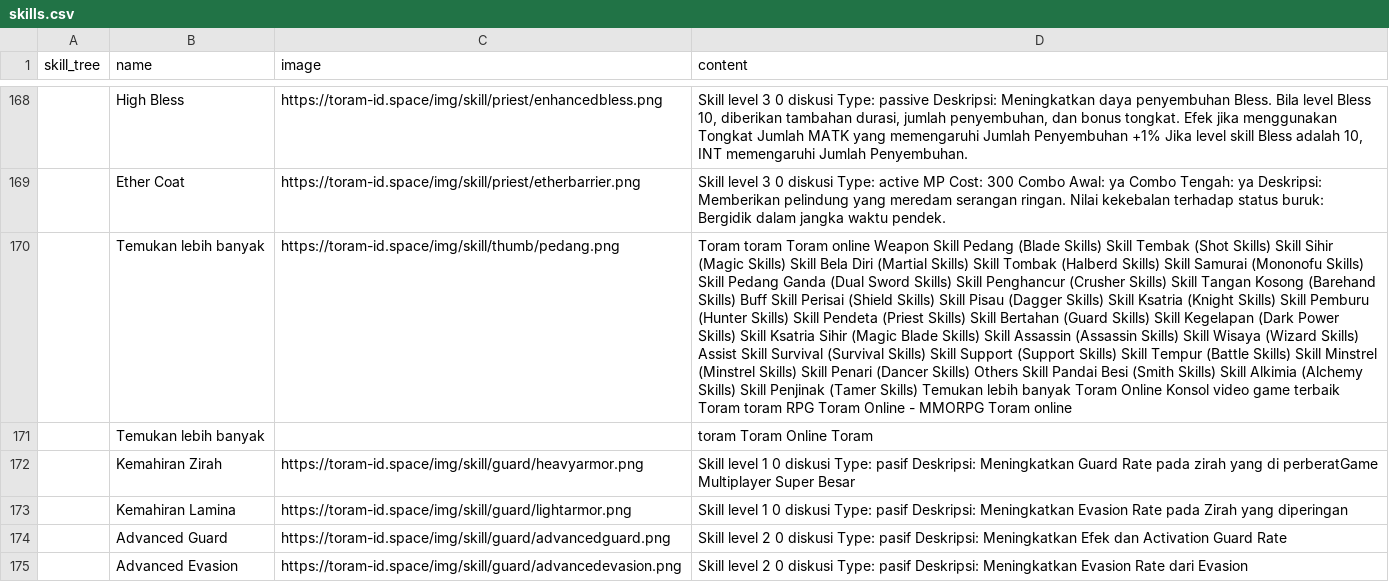
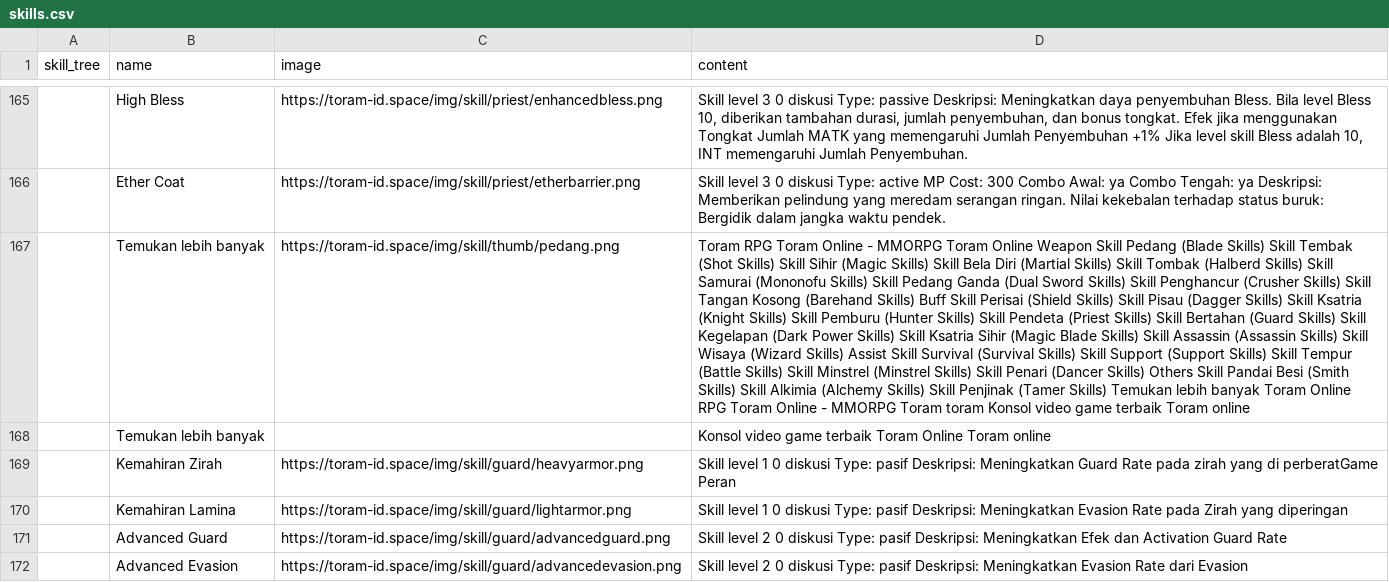
Before and after one commit to dimasyoga42/dataset, a CSV file: skills.csv, drawn as a sheet; only a part is shown, gaps mark what is left out; addresses are those after the commit; the diff covers the shown part only; the diff names each change by its address in the sheet, - before the commit and + after, or states it on an @@ line.

```diff
--- a/skills.csv
+++ b/skills.csv
-D167 (content): Toram toram Toram online Weapon Skill Pedang (Blade Skills) Skill Tembak (Shot Skills) Skill Sihir (Magic Skills) Skill Bela Diri (Martial Skills) Skill Tombak (Halberd Skills) Skill Samurai (Mononofu Skills) Skill Pedang Ganda (Dual Sword Skills) Skill Penghancur (Crusher Skills) Skill Tangan Kosong (Barehand Skills) Buff Skill Perisai (Shield Skills) Skill Pisau (Dagger Skills) Skill Ksatria (Knight Skills) Skill Pemburu (Hunter Skills) Skill Pendeta (Priest Skills) Skill Bertahan (Guard Skills) Skill Kegelapan (Dark Power Skills) Skill Ksatria Sihir (Magic Blade Skills) Skill Assassin (Assassin Skills) Skill Wisaya (Wizard Skills) Assist Skill Survival (Survival Skills) Skill Support (Support Skills) Skill Tempur (Battle Skills) Skill Minstrel (Minstrel Skills) Skill Penari (Dancer Skills) Others Skill Pandai Besi (Smith Skills) Skill Alkimia (Alchemy Skills) Skill Penjinak (Tamer Skills) Temukan lebih banyak Toram Online Konsol video game terbaik Toram toram RPG Toram Online - MMORPG Toram online
+D167 (content): Toram RPG Toram Online - MMORPG Toram Online Weapon Skill Pedang (Blade Skills) Skill Tembak (Shot Skills) Skill Sihir (Magic Skills) Skill Bela Diri (Martial Skills) Skill Tombak (Halberd Skills) Skill Samurai (Mononofu Skills) Skill Pedang Ganda (Dual Sword Skills) Skill Penghancur (Crusher Skills) Skill Tangan Kosong (Barehand Skills) Buff Skill Perisai (Shield Skills) Skill Pisau (Dagger Skills) Skill Ksatria (Knight Skills) Skill Pemburu (Hunter Skills) Skill Pendeta (Priest Skills) Skill Bertahan (Guard Skills) Skill Kegelapan (Dark Power Skills) Skill Ksatria Sihir (Magic Blade Skills) Skill Assassin (Assassin Skills) Skill Wisaya (Wizard Skills) Assist Skill Survival (Survival Skills) Skill Support (Support Skills) Skill Tempur (Battle Skills) Skill Minstrel (Minstrel Skills) Skill Penari (Dancer Skills) Others Skill Pandai Besi (Smith Skills) Skill Alkimia (Alchemy Skills) Skill Penjinak (Tamer Skills) Temukan lebih banyak Toram Online RPG Toram Online - MMORPG Toram toram Konsol video game terbaik Toram online
-D168 (content): toram Toram Online Toram
+D168 (content): Konsol video game terbaik Toram Online Toram online
-D169 (content): …di perberatGame Multiplayer Super Besar
+D169 (content): …di perberatGame Peran
```
Also changed, not shown: 7 added rows, 11 removed rows, 1 moved row and 50 edited cells elsewhere in this file, 1 other file.
